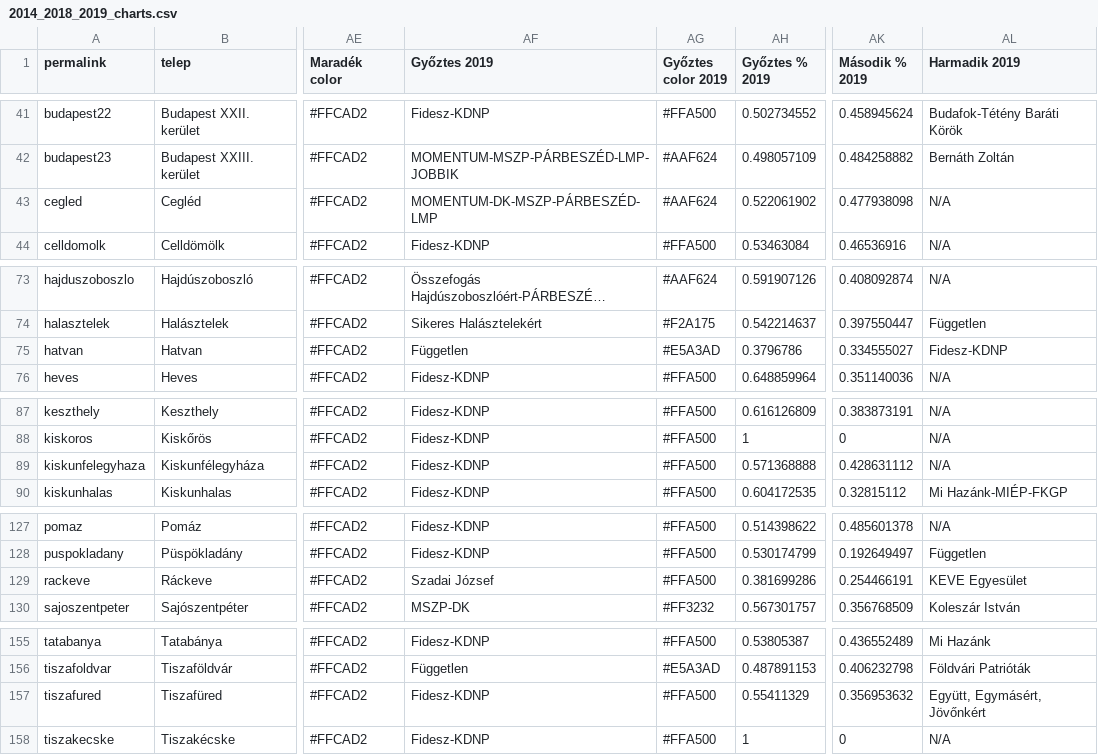
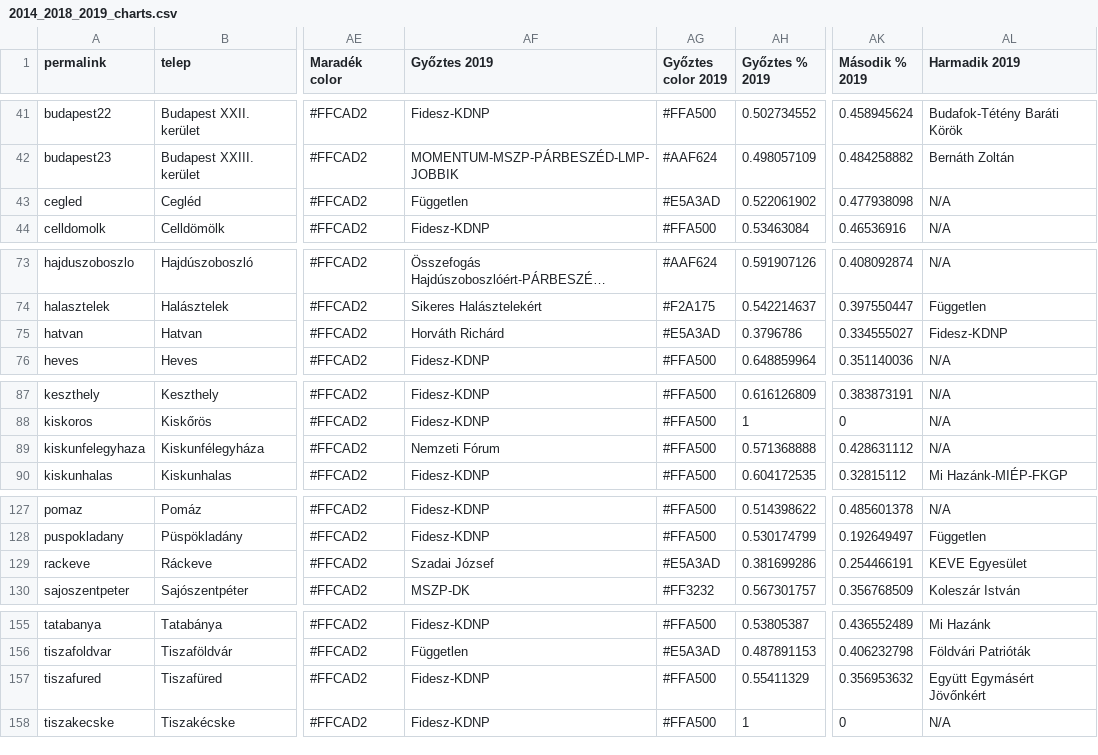
Before and after one commit to AdamSanyo88/szavazas2018, a CSV file: 2014_2018_2019_charts.csv, drawn as a sheet; only a part is shown, gaps mark what is left out; long unchanged cells end in …; the diff names each change by its address in the sheet, - before the commit and + after, or states it on an @@ line.

Commit message:
tablazat fixes

```diff
--- a/2014_2018_2019_charts.csv
+++ b/2014_2018_2019_charts.csv
-AF43 (Győztes 2019): MOMENTUM-DK-MSZP-PÁRBESZÉD-LMP
+AF43 (Győztes 2019): Független
-AG43 (Győztes color 2019): #AAF624
+AG43 (Győztes color 2019): #E5A3AD
-AF75 (Győztes 2019): Független
+AF75 (Győztes 2019): Horváth Richárd
-AF89 (Győztes 2019): Fidesz-KDNP
+AF89 (Győztes 2019): Nemzeti Fórum
-AG129 (Győztes color 2019): #FFA500
+AG129 (Győztes color 2019): #E5A3AD
-AL157 (Harmadik 2019): Együtt, Egymásért, Jövőnkért
+AL157 (Harmadik 2019): Együtt Egymásért Jövőnkért
```
